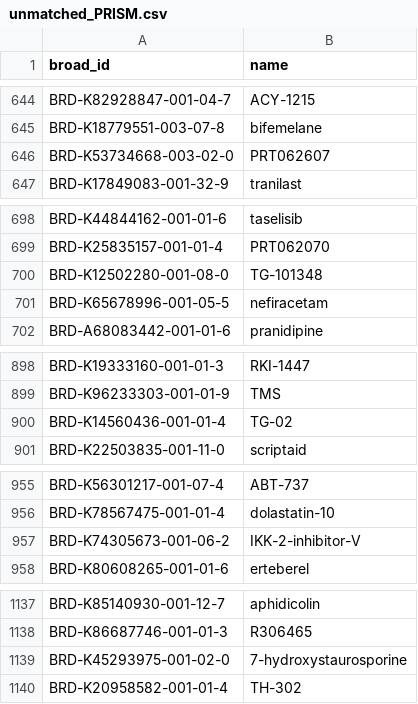
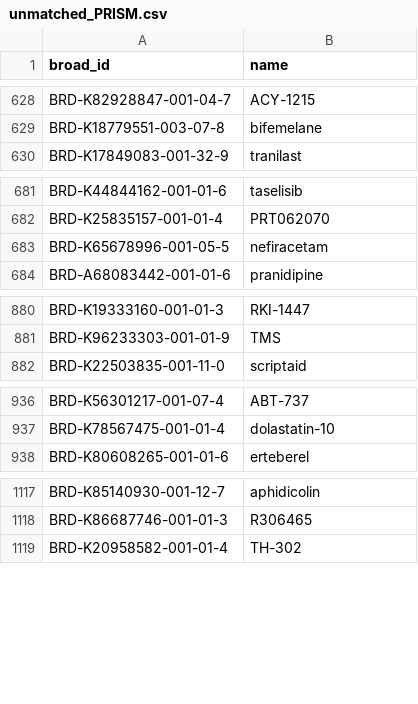
Before and after one commit to gomezlab/kinotype_viability, a CSV file: src/find_PRISM_klaeger_matches/unmatched_PRISM.csv, drawn as a sheet; only a part is shown, gaps mark what is left out; the diff covers the shown part only; the diff names each change by its address in the sheet, - before the commit and + after, or states it on an @@ line.

```diff
--- a/src/find_PRISM_klaeger_matches/unmatched_PRISM.csv
+++ b/src/find_PRISM_klaeger_matches/unmatched_PRISM.csv
-row 646: BRD-K53734668-003-02-0 | PRT062607
-row 700: BRD-K12502280-001-08-0 | TG-101348
-row 900: BRD-K14560436-001-01-4 | TG-02
-row 957: BRD-K74305673-001-06-2 | IKK-2-inhibitor-V
-row 1139: BRD-K45293975-001-02-0 | 7-hydroxystaurosporine
```
Also changed, not shown: 18 removed rows elsewhere in this file, src/find_PRISM_klaeger_matches/klaeger_PRISM_match_list.csv, src/find_PRISM_klaeger_matches/unmatched_klaeger.csv, 2 other files.
